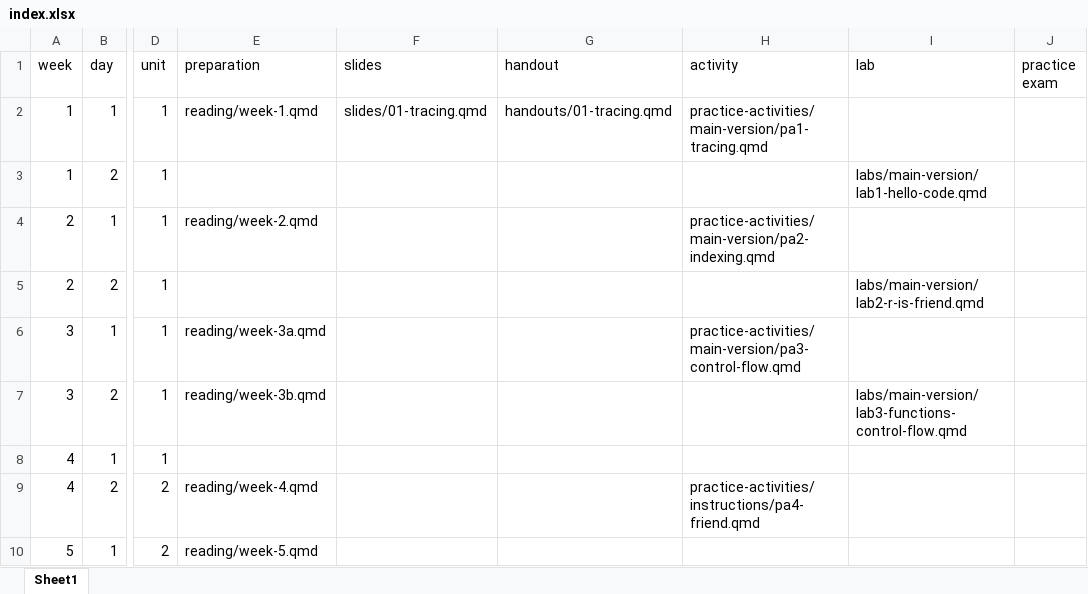
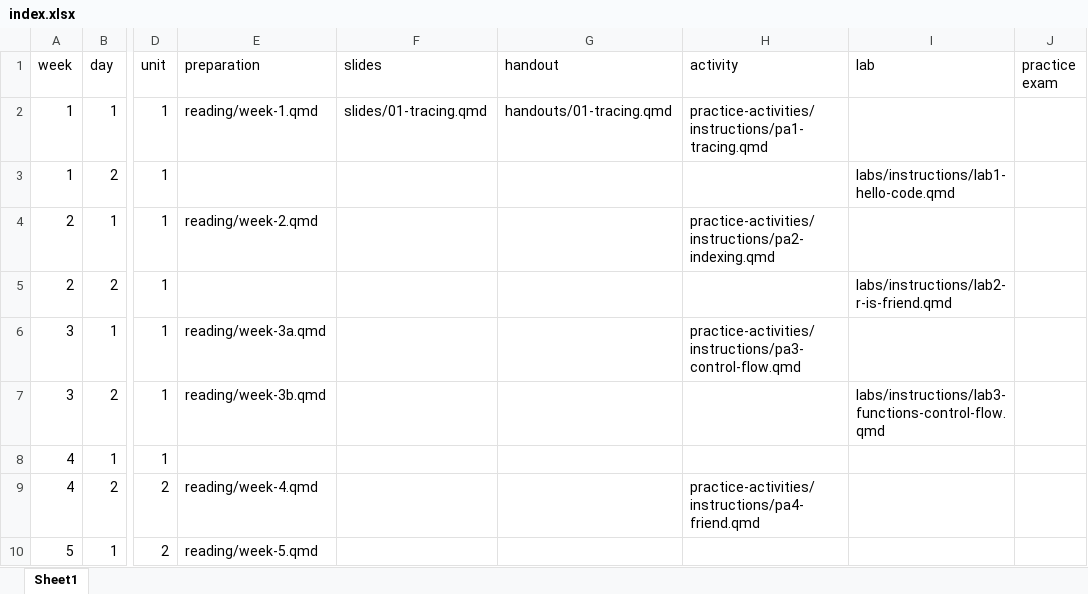
Before and after one commit to R-is-your-friend/course-assessments, an Excel workbook: index.xlsx, sheet Sheet1, drawn as a sheet; only a part is shown, gaps mark what is left out; values as stored, in another font and other column widths than the file's, no borders; the diff names each change by its address in the sheet, - before the commit and + after, or states it on an @@ line.

Commit message:
update links in index

```diff
--- a/index.xlsx (sheet Sheet1)
+++ b/index.xlsx (sheet Sheet1)
-H2 (activity): practice-activities/main-version/pa1-tracing.qmd
+H2 (activity): practice-activities/instructions/pa1-tracing.qmd
-I3 (lab): labs/main-version/lab1-hello-code.qmd
+I3 (lab): labs/instructions/lab1-hello-code.qmd
-H4 (activity): practice-activities/main-version/pa2-indexing.qmd
+H4 (activity): practice-activities/instructions/pa2-indexing.qmd
-I5 (lab): labs/main-version/lab2-r-is-friend.qmd
+I5 (lab): labs/instructions/lab2-r-is-friend.qmd
-H6 (activity): practice-activities/main-version/pa3-control-flow.qmd
+H6 (activity): practice-activities/instructions/pa3-control-flow.qmd
-I7 (lab): labs/main-version/lab3-functions-control-flow.qmd
+I7 (lab): labs/instructions/lab3-functions-control-flow.qmd
```
Also changed, not shown: 9 other files.
